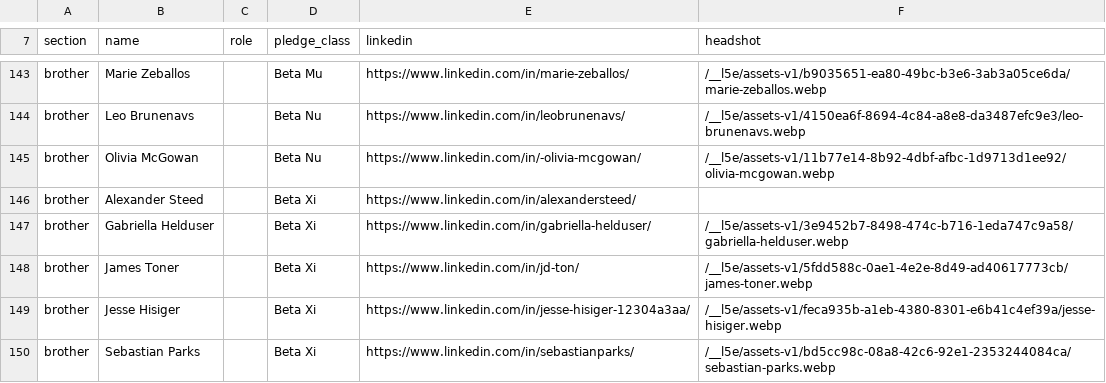
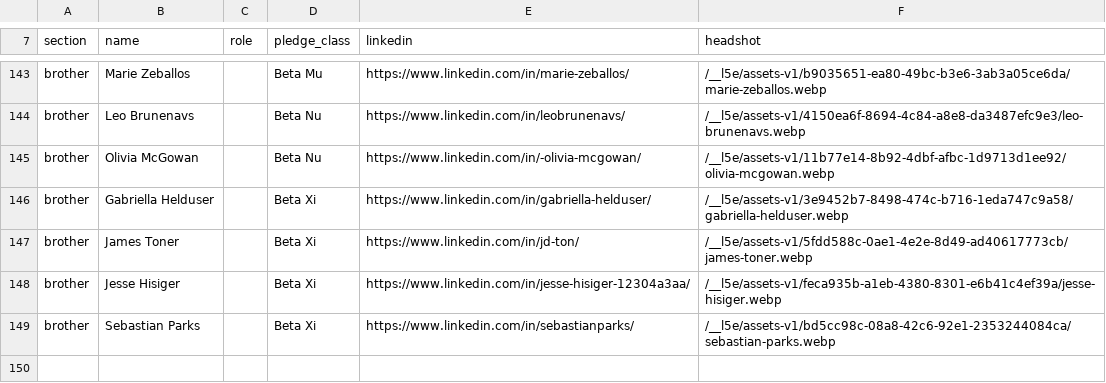
Before and after one commit to Nimay25/AKPsiGamecocks, a CSV file: src/data/roster.csv, drawn as a sheet; only a part is shown, gaps mark what is left out.

```diff
--- a/src/data/roster.csv
+++ b/src/data/roster.csv
@@ -145,3 +145,2 @@ brother,Leo Brunenavs,,Beta Nu,https://www.linkedin.com/in/leobrunenavs/,/__l5e/
 brother,Olivia McGowan,,Beta Nu,https://www.linkedin.com/in/-olivia-mcgowan/,/__l5e/assets-v1/11b77e14-8b92-4dbf-afbc-1d9713d1ee92/olivia-mcgowan.webp
-brother,Alexander Steed,,Beta Xi,https://www.linkedin.com/in/alexandersteed/,
 brother,Gabriella Helduser,,Beta Xi,https://www.linkedin.com/in/gabriella-helduser/,/__l5e/assets-v1/3e9452b7-8498-474c-b716-1eda747c9a58/gabriella-helduser.webp
```
Also changed, not shown: 1 other file.
